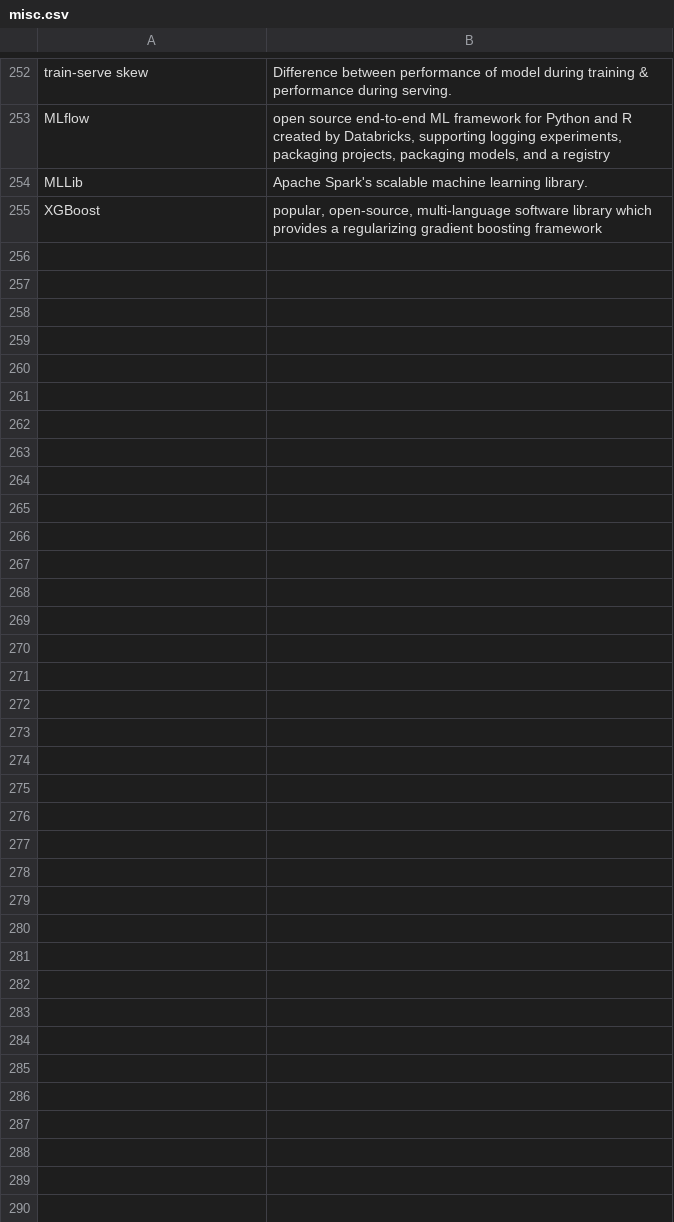
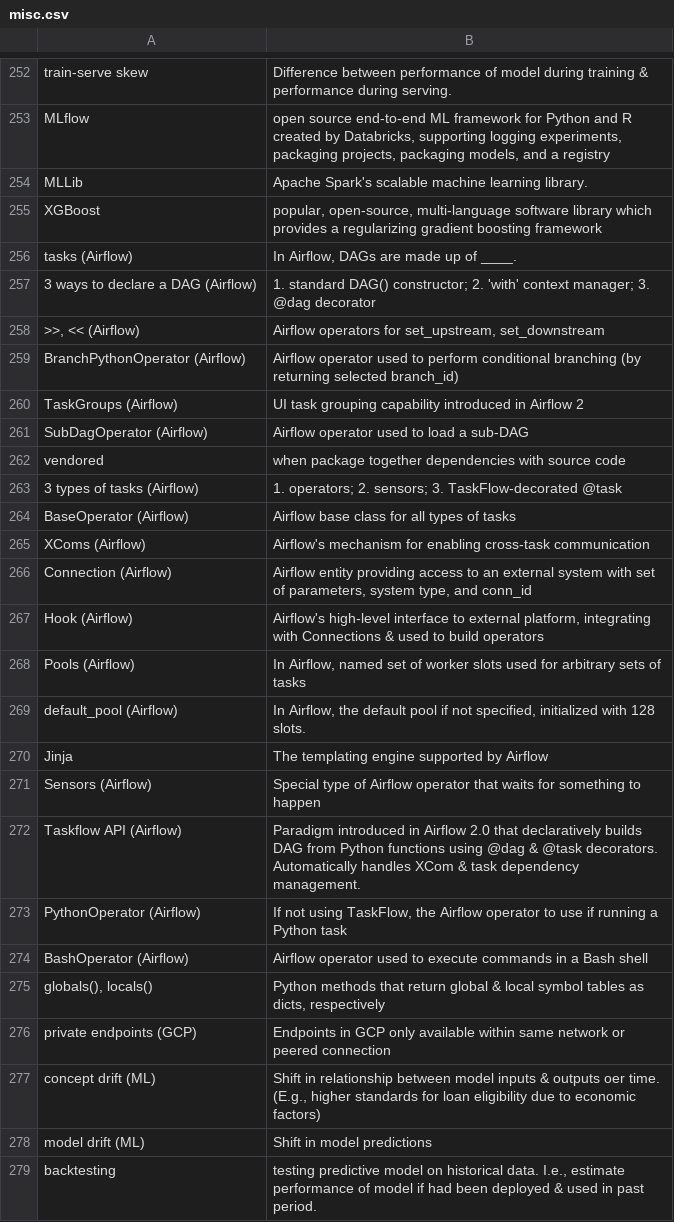
Before and after one commit to bryanesmith/flashcards, a CSV file: PD flashcards/Technology/misc.csv, drawn as a sheet; only a part is shown, gaps mark what is left out; the diff names each change by its address in the sheet, - before the commit and + after, or states it on an @@ line.

Commit message:
bunch of mostly airflow and ML vocab

```diff
--- a/PD flashcards/Technology/misc.csv
+++ b/PD flashcards/Technology/misc.csv
+row 256: tasks (Airflow) | In Airflow, DAGs are made up of ____.
+row 257: 3 ways to declare a DAG (Airflow) | 1. standard DAG() constructor; 2. 'with' context manager; 3. @dag decorator
+row 258: >>, << (Airflow) | Airflow operators for set_upstream, set_downstream
+row 259: BranchPythonOperator (Airflow) | Airflow operator used to perform conditional branching (by returning selected branch_id)
+row 260: TaskGroups (Airflow) | UI task grouping capability introduced in Airflow 2
+row 261: SubDagOperator (Airflow) | Airflow operator used to load a sub-DAG
+row 262: vendored | when package together dependencies with source code
+row 263: 3 types of tasks (Airflow) | 1. operators; 2. sensors; 3. TaskFlow-decorated @task
+row 264: BaseOperator (Airflow) | Airflow base class for all types of tasks
+row 265: XComs (Airflow) | Airflow's mechanism for enabling cross-task communication
+row 266: Connection (Airflow) | Airflow entity providing access to an external system with set of parameters, system type, and conn_id
+row 267: Hook (Airflow) | Airflow's high-level interface to external platform, integrating with Connections & used to build operators
+row 268: Pools (Airflow) | In Airflow, named set of worker slots used for arbitrary sets of tasks
+row 269: default_pool (Airflow) | In Airflow, the default pool if not specified, initialized with 128 slots.
+row 270: Jinja | The templating engine supported by Airflow
+row 271: Sensors (Airflow) | Special type of Airflow operator that waits for something to happen
+row 272: Taskflow API (Airflow) | Paradigm introduced in Airflow 2.0 that declaratively builds DAG from Python functions using @dag & @task decorators. Automatically handles XCom & task dependency management.
+row 273: PythonOperator (Airflow) | If not using TaskFlow, the Airflow operator to use if running a Python task
+row 274: BashOperator (Airflow) | Airflow operator used to execute commands in a Bash shell
+row 275: globals(), locals() | Python methods that return global & local symbol tables as dicts, respectively
+row 276: private endpoints (GCP) | Endpoints in GCP only available within same network or peered connection
+row 277: concept drift (ML) | Shift in relationship between model inputs & outputs oer time. (E.g., higher standards for loan eligibility due to economic factors)
+row 278: model drift (ML) | Shift in model predictions
+row 279: backtesting | testing predictive model on historical data. I.e., estimate performance of model if had been deployed & used in past period.
```
